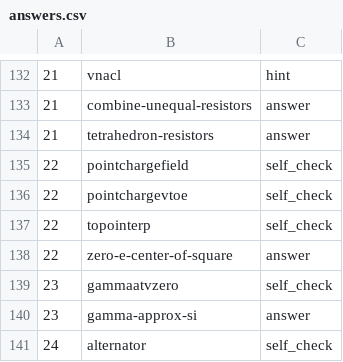
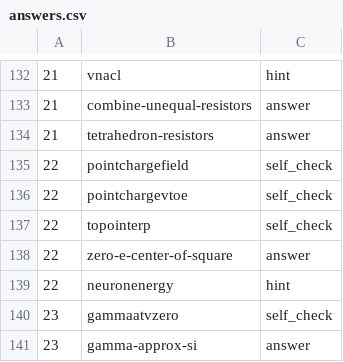
Before and after one commit to bkasel/lm, a CSV file: lm/answers.csv, drawn as a sheet; only a part is shown, gaps mark what is left out; the shorter side is filled out with more unchanged rows.

```diff
--- a/lm/answers.csv
+++ b/lm/answers.csv
@@ -138,2 +138,3 @@
 22,zero-e-center-of-square,answer
+22,neuronenergy,hint
 23,gammaatvzero,self_check
```
Also changed, not shown: data/per_book/simple_problems.csv, data/problems.csv, 14 other files.
